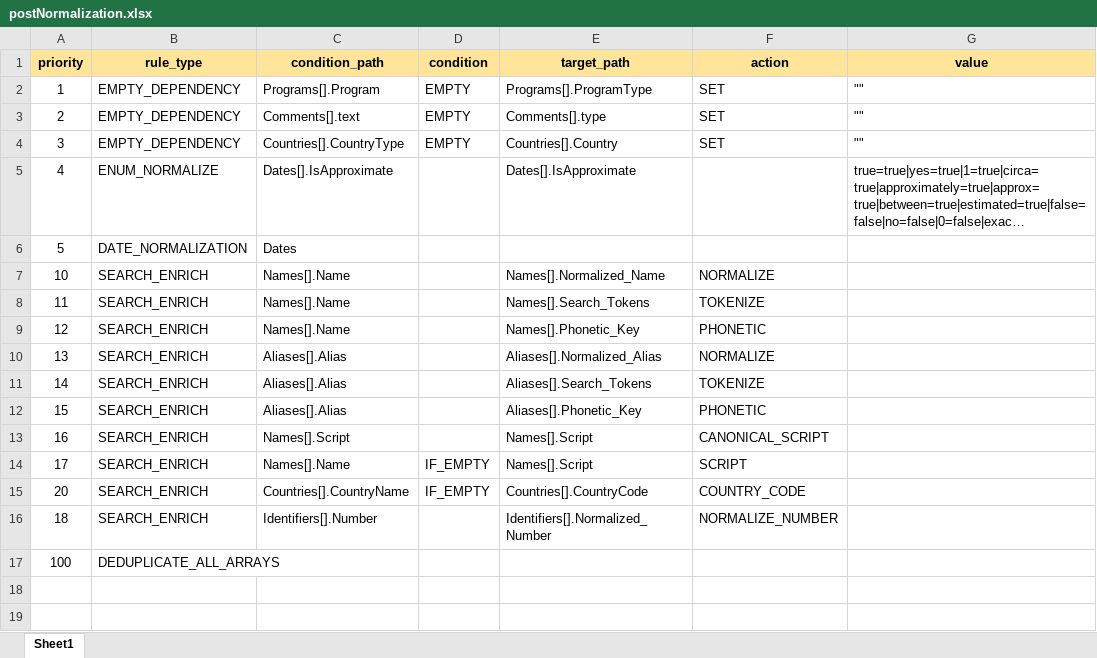
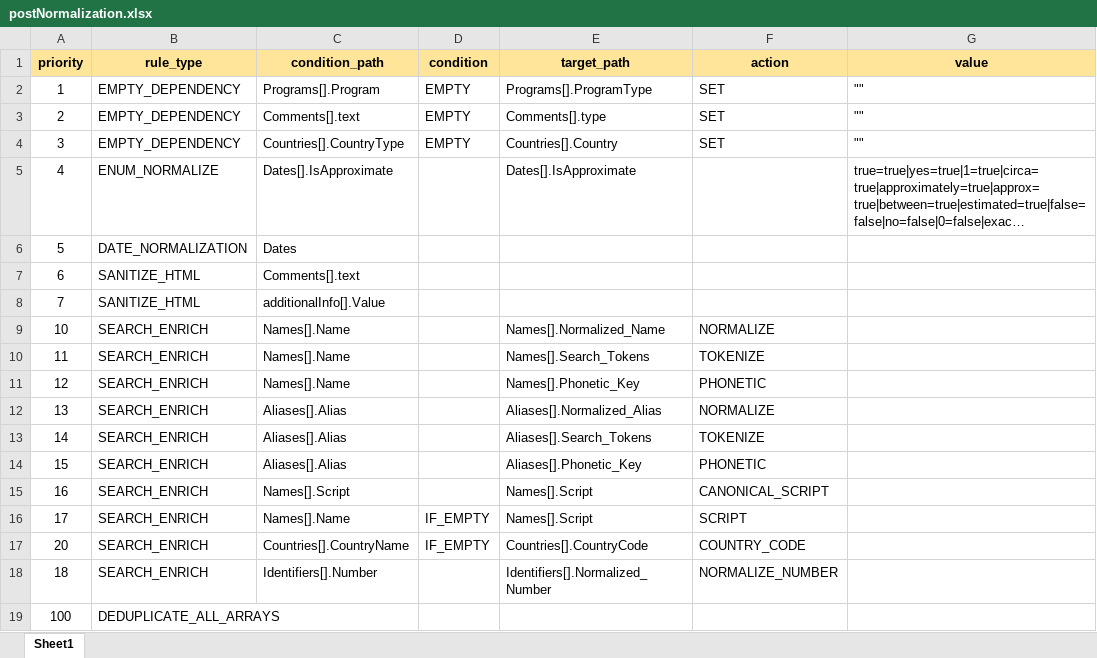
Before and after one commit to VinnoVigilance/python-components, an Excel workbook: data/rules/postNormalization.xlsx, sheet Sheet1, drawn as a sheet; long unchanged cells end in …; values as stored, in another font and other column widths than the file's, no borders; the diff names each change by its address in the sheet, - before the commit and + after, or states it on an @@ line.

Commit message:
feat(PDG-3): strip HTML from canonical text in post-normalization

```diff
--- a/data/rules/postNormalization.xlsx (sheet Sheet1)
+++ b/data/rules/postNormalization.xlsx (sheet Sheet1)
+row 7: 6 | SANITIZE_HTML | Comments[].text
+row 8: 7 | SANITIZE_HTML | additionalInfo[].Value
```
Also changed, not shown: 2 other files.
